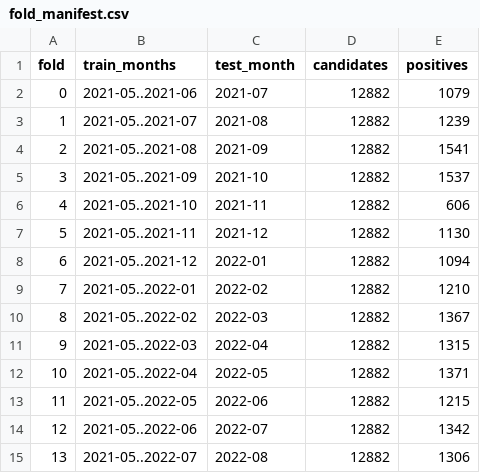
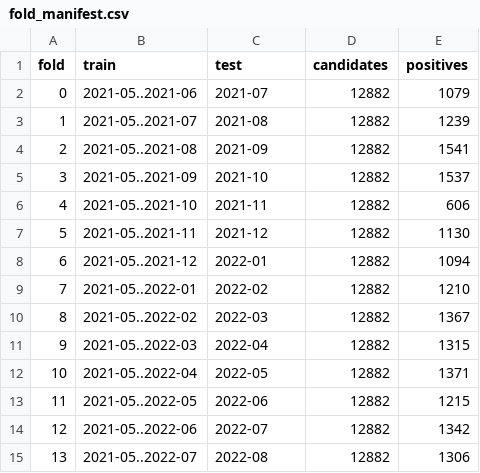
Before and after one commit to ashishmeshram229/GNN-IMPLEMENTATION-EXPERIMENTATION, a CSV file: CHENNAI-BIKESHARE/outputs/results/fold_manifest.csv, drawn as a sheet.

Commit message:
feat(chennai): single link-prediction notebook with GNN, tie-corrected metrics and matched-window control

```diff
--- a/CHENNAI-BIKESHARE/outputs/results/fold_manifest.csv
+++ b/CHENNAI-BIKESHARE/outputs/results/fold_manifest.csv
@@ -1,2 +1,2 @@
-fold,train_months,test_month,candidates,positives
+fold,train,test,candidates,positives
 0,2021-05..2021-06,2021-07,12882,1079
```
Also changed, not shown: 7 other files.
